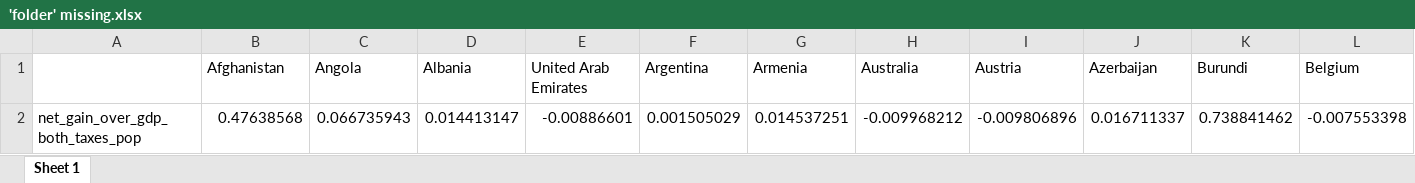
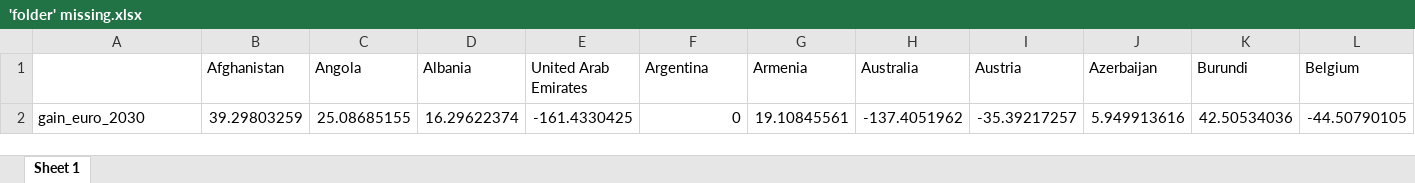
Before and after one commit to bixiou/global_tax_attitudes, an Excel workbook: xlsx/'folder' missing.xlsx, sheet Sheet 1, drawn as a sheet; only a part is shown; values as stored, in another font and other column widths than the file's, no borders; removed rows and columns are numbered as before the commit, all else as after; rows hold the shown columns only; the diff names each change by its address in the sheet, - before the commit and + after, or states it on an @@ line.

Commit message:
gain_adj

```diff
--- a/xlsx/'folder' missing.xlsx (sheet Sheet 1)
+++ b/xlsx/'folder' missing.xlsx (sheet Sheet 1)
-row 2: net_gain_over_gdp_both_taxes_pop | 0.47638568 | 0.066735943 | 0.014413147 | -0.00886601 | 0.001505029 | 0.014537251 | -0.009968212 | -0.009806896 | 0.016711337 | 0.738841462 | -0.007553398
+row 2: gain_euro_2030 | 39.29803259 | 25.08685155 | 16.29622374 | -161.4330425 | 0 | 19.10845561 | -137.4051962 | -35.39217257 | 5.949913616 | 42.50534036 | -44.50790105
```
Also changed, not shown: 2 other files.
